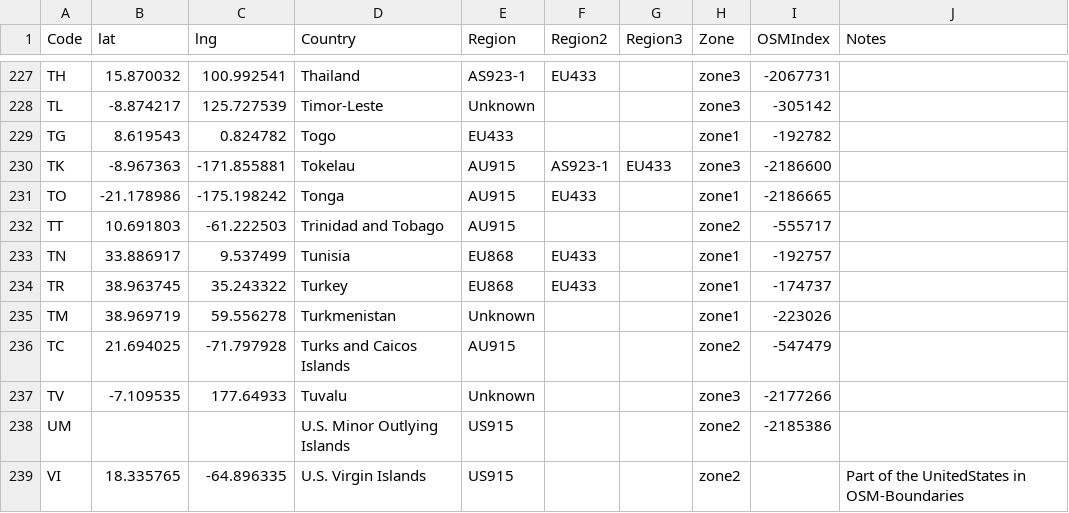
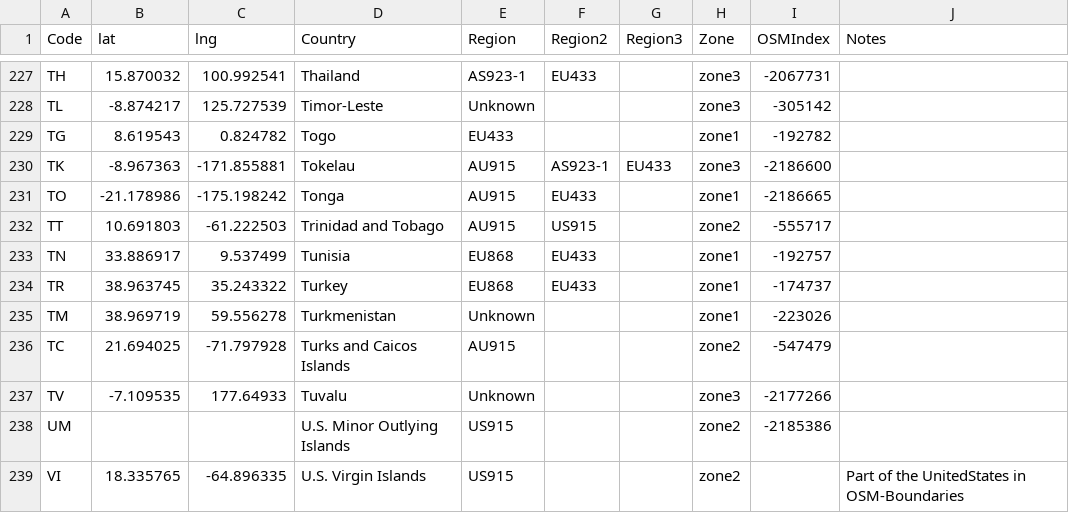
Before and after one commit to dewi-alliance/hplans, a CSV file: regions.csv, drawn as a sheet; only a part is shown, gaps mark what is left out.

Commit message:
-fixed #4 region overlap by putting holes in CN470 region -fixed #11 by adding US915 to regions.csv as a secondary approved channel plan

```diff
--- a/regions.csv
+++ b/regions.csv
@@ -231,3 +231,3 @@ TK,-8.967363,-171.855881,Tokelau,AU915,AS923-1,EU433,zone3,-2186600,
 TO,-21.178986,-175.198242,Tonga,AU915,EU433,,zone1,-2186665,
-TT,10.691803,-61.222503,Trinidad and Tobago,AU915,,,zone2,-555717,
+TT,10.691803,-61.222503,Trinidad and Tobago,AU915,US915,,zone2,-555717,
 TN,33.886917,9.537499,Tunisia,EU868,EU433,,zone1,-192757,
```
Also changed, not shown: 2 other files.
